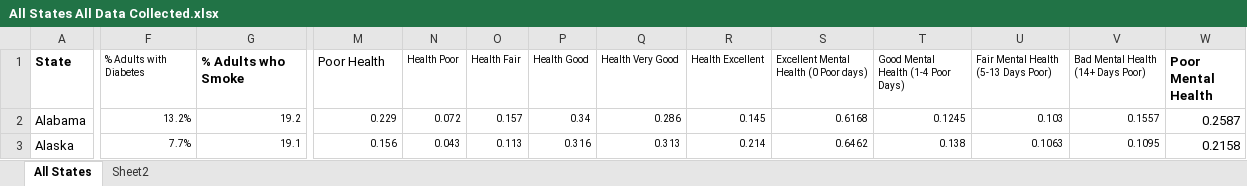
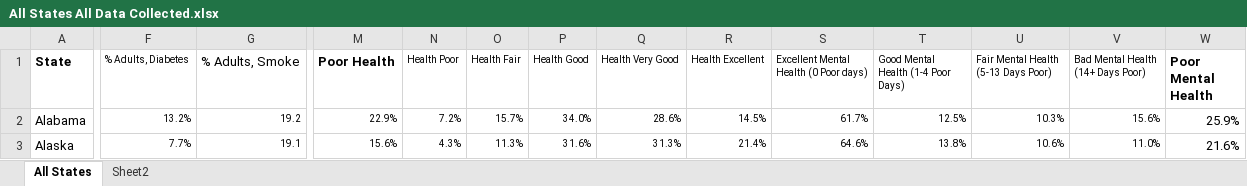
Before and after one commit to jilluthoff/Analyzing-Medicare-Expansion, an Excel workbook: data2/All States All Data Collected.xlsx, sheet All States, drawn as a sheet; only a part is shown, gaps mark what is left out; values as stored, in another font and other column widths than the file's, no borders; the diff covers the shown part only; the diff names each change by its address in the sheet, - before the commit and + after, or states it on an @@ line.

```diff
--- a/data2/All States All Data Collected.xlsx (sheet All States)
+++ b/data2/All States All Data Collected.xlsx (sheet All States)
-F1: % Adults with Diabetes
+F1: % Adults, Diabetes
-G1: % Adults who Smoke
+G1: % Adults, Smoke
-G1 bold: on
+G1 bold: off
-M1 bold: off
+M1 bold: on
-M2 (Poor Health): 0.229
+M2 (Poor Health): 22.9%
-N2 (Health Poor): 0.072
+N2 (Health Poor): 7.2%
-O2 (Health Fair): 0.157
+O2 (Health Fair): 15.7%
-P2 (Health Good): 0.34
+P2 (Health Good): 34.0%
-Q2 (Health Very Good): 0.286
+Q2 (Health Very Good): 28.6%
-R2 (Health Excellent): 0.145
+R2 (Health Excellent): 14.5%
-S2: 0.6168
+S2: 61.7%
-T2: 0.1245
+T2: 12.5%
-U2: 0.103
+U2: 10.3%
-V2: 0.1557
+V2: 15.6%
-W2 (Poor Mental Health): 0.2587
+W2 (Poor Mental Health): 25.9%
-M3 (Poor Health): 0.156
+M3 (Poor Health): 15.6%
-N3 (Health Poor): 0.043
+N3 (Health Poor): 4.3%
-O3 (Health Fair): 0.113
+O3 (Health Fair): 11.3%
-P3 (Health Good): 0.316
+P3 (Health Good): 31.6%
-Q3 (Health Very Good): 0.313
+Q3 (Health Very Good): 31.3%
-R3 (Health Excellent): 0.214
+R3 (Health Excellent): 21.4%
-S3: 0.6462
+S3: 64.6%
-T3: 0.138
+T3: 13.8%
-U3: 0.1063
+U3: 10.6%
-V3: 0.1095
+V3: 11.0%
-W3 (Poor Mental Health): 0.2158
+W3 (Poor Mental Health): 21.6%
```
Also changed, not shown: 528 edited cells and cell formats elsewhere in this sheet, data2/All States Correlation Data.xlsx, data2/Health Data Not Adopted.xlsx, 3 other files.
